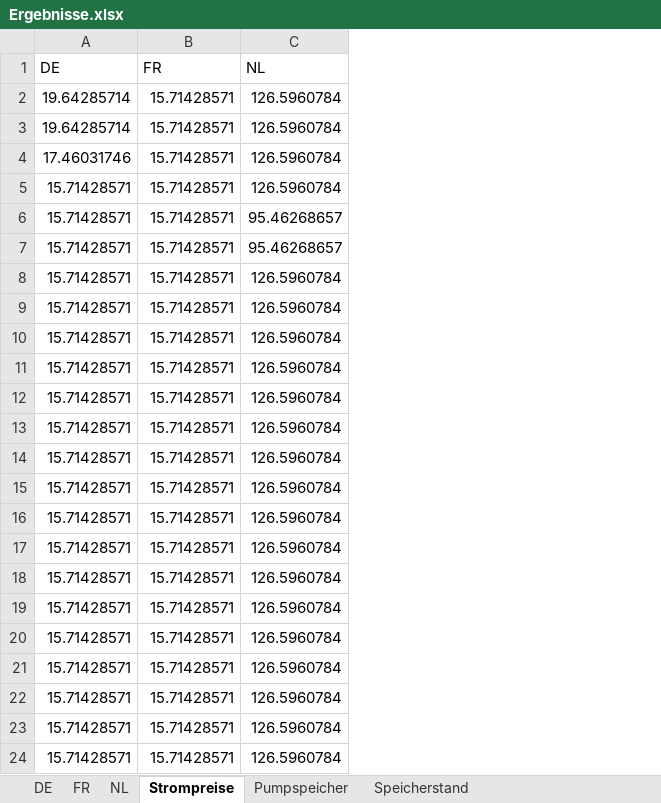
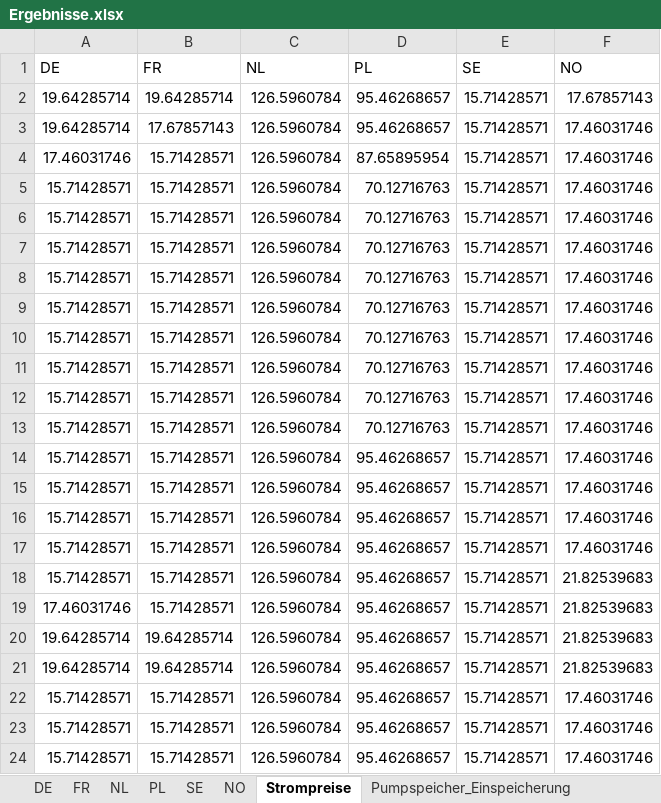
Before and after one commit to Miriamhuetter/EWI-Einstiegsmodel, an Excel workbook: Ergebnisse.xlsx, sheet Strompreise, drawn as a sheet; only a part is shown; values as stored, in another font and other column widths than the file's, no borders; removed rows and columns are numbered as before the commit, all else as after; the diff names each change by its address in the sheet, - before the commit and + after, or states it on an @@ line.

```diff
--- a/Ergebnisse.xlsx (sheet Strompreise)
+++ b/Ergebnisse.xlsx (sheet Strompreise)
-sheet tab: Pumpspeicher
+sheet tab: SE
+sheet tab: PL
+sheet tab: NO
+sheet tab: Pumpspeicher_Einspeicherung
@@ sheet tab order changed: DE | FR | NL | PL | SE | NO | Strompreise | Pumpspeicher_Einspeicherung @@
+column D (PL), rows 2-18: 95.46268657 | 95.46268657 | 87.65895954 | 70.12716763 | 70.12716763 | 70.12716763 | 70.12716763 | 70.12716763 | 70.12716763 | 70.12716763 | 70.12716763 | 70.12716763 | 95.46268657 | 95.46268657 | 95.46268657 | 95.46268657 | 95.46268657; rows 22-24: all 95.46268657
+column E (SE), rows 2-18: all 15.71428571; rows 22-24: all 15.71428571
+column F (NO), rows 2-18: 17.67857143 | 17.46031746 | 17.46031746 | 17.46031746 | 17.46031746 | 17.46031746 | 17.46031746 | 17.46031746 | 17.46031746 | 17.46031746 | 17.46031746 | 17.46031746 | 17.46031746 | 17.46031746 | 17.46031746 | 17.46031746 | 21.82539683; rows 22-24: all 17.46031746
-B2 (FR): 15.71428571
+B2 (FR): 19.64285714
-B3 (FR): 15.71428571
+B3 (FR): 17.67857143
-row 5: 15.71428571 | 15.71428571 | 126.5960784
-row 6: 15.71428571 | 15.71428571 | 95.46268657
-row 7: 15.71428571 | 15.71428571 | 95.46268657
+row 19: 17.46031746 | 15.71428571 | 126.5960784 | 95.46268657 | 15.71428571 | 21.82539683
+row 20: 19.64285714 | 19.64285714 | 126.5960784 | 95.46268657 | 15.71428571 | 21.82539683
+row 21: 19.64285714 | 19.64285714 | 126.5960784 | 95.46268657 | 15.71428571 | 21.82539683
```
Also changed, not shown: sheet DE, sheet Speicherstand, sheet NL, sheet SE, sheet FR, other sheet tabs, formulas that keep their value, 4 other files.
